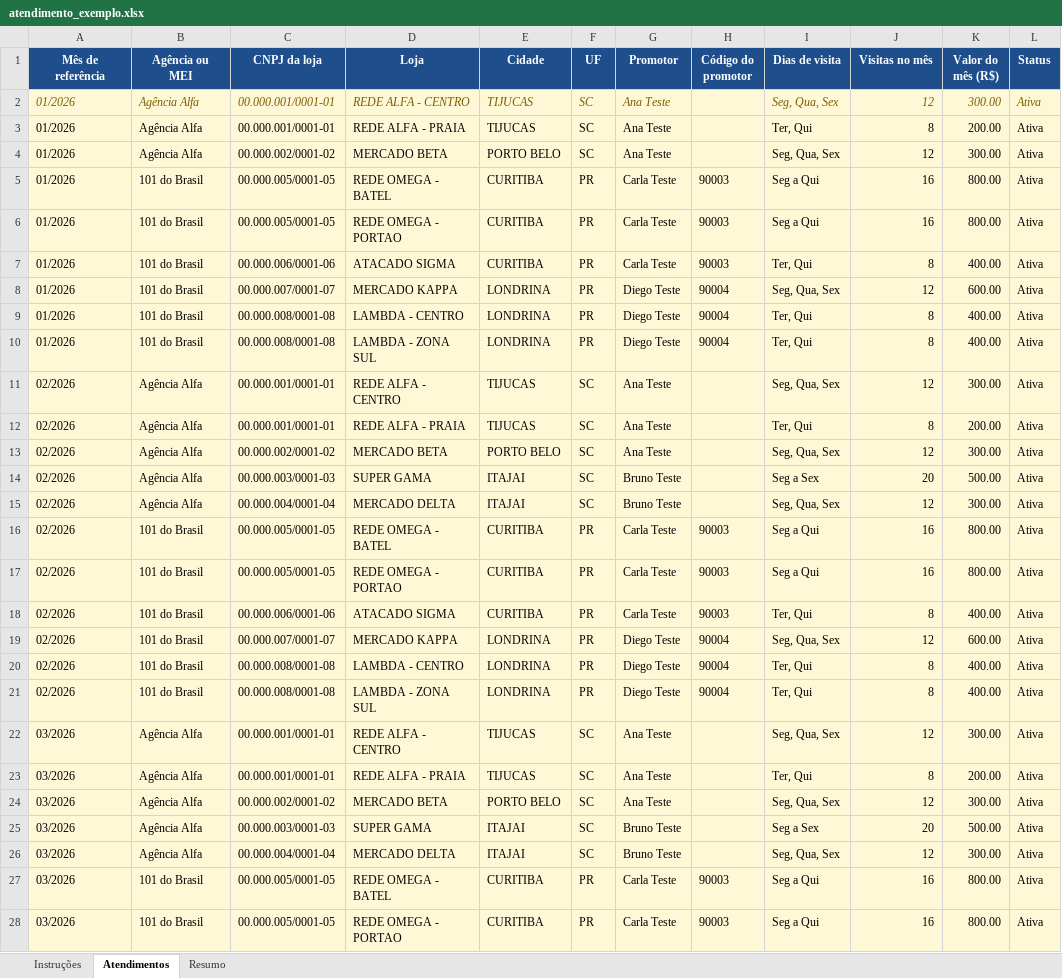
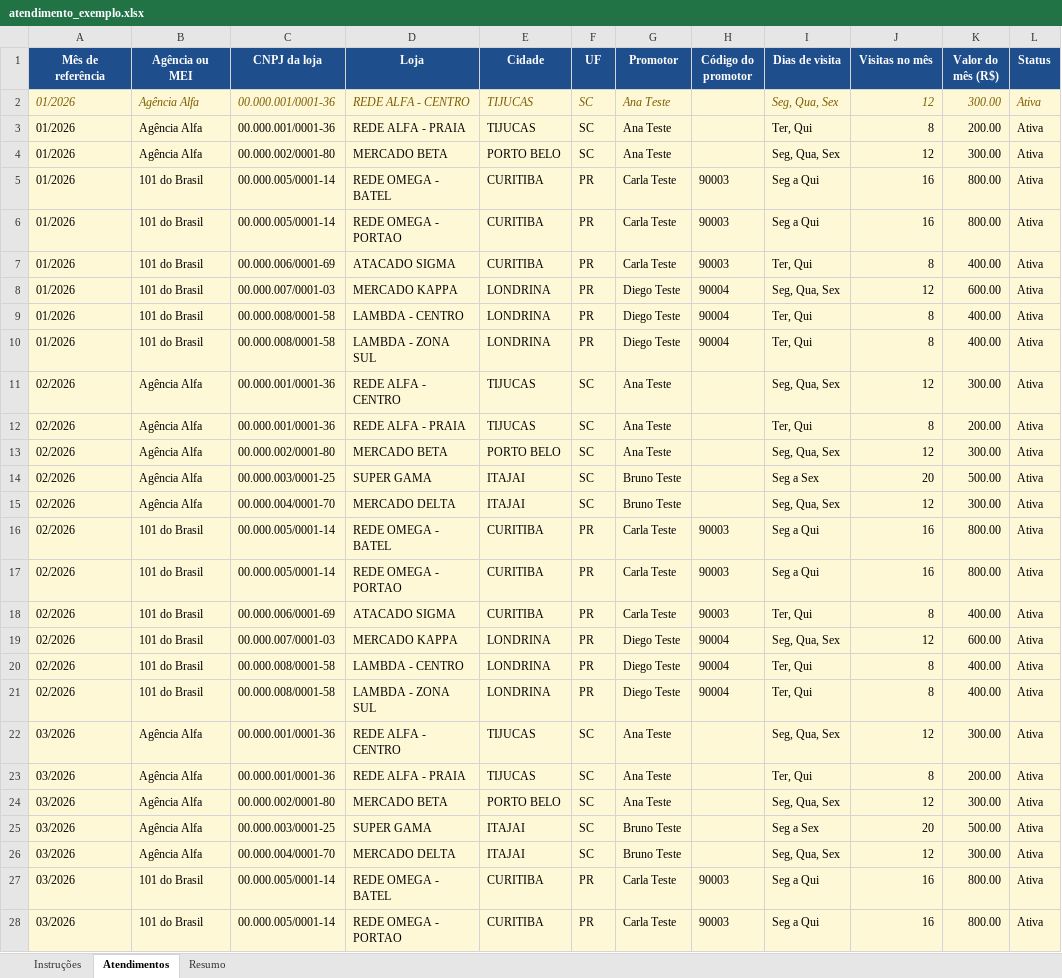
Before and after one commit to CauaPavarinP/Controle_Promoter, an Excel workbook: backend/exemplos/atendimento_exemplo.xlsx, sheet Atendimentos, drawn as a sheet; only a part is shown; values as stored, in another font and other column widths than the file's, no borders; conditional formats not drawn; the diff covers the shown part only; the diff names each change by its address in the sheet, - before the commit and + after, or states it on an @@ line.

```diff
--- a/backend/exemplos/atendimento_exemplo.xlsx (sheet Atendimentos)
+++ b/backend/exemplos/atendimento_exemplo.xlsx (sheet Atendimentos)
-C2:C3 (CNPJ da loja): 00.000.001/0001-01
+C2:C3 (CNPJ da loja): 00.000.001/0001-36
-C4 (CNPJ da loja): 00.000.002/0001-02
+C4 (CNPJ da loja): 00.000.002/0001-80
-C5:C6 (CNPJ da loja): 00.000.005/0001-05
+C5:C6 (CNPJ da loja): 00.000.005/0001-14
-C7 (CNPJ da loja): 00.000.006/0001-06
+C7 (CNPJ da loja): 00.000.006/0001-69
-C8 (CNPJ da loja): 00.000.007/0001-07
+C8 (CNPJ da loja): 00.000.007/0001-03
-C9:C10 (CNPJ da loja): 00.000.008/0001-08
+C9:C10 (CNPJ da loja): 00.000.008/0001-58
-C11:C12 (CNPJ da loja): 00.000.001/0001-01
+C11:C12 (CNPJ da loja): 00.000.001/0001-36
-C13 (CNPJ da loja): 00.000.002/0001-02
+C13 (CNPJ da loja): 00.000.002/0001-80
-C14 (CNPJ da loja): 00.000.003/0001-03
+C14 (CNPJ da loja): 00.000.003/0001-25
-C15 (CNPJ da loja): 00.000.004/0001-04
+C15 (CNPJ da loja): 00.000.004/0001-70
-C16:C17 (CNPJ da loja): 00.000.005/0001-05
+C16:C17 (CNPJ da loja): 00.000.005/0001-14
-C18 (CNPJ da loja): 00.000.006/0001-06
+C18 (CNPJ da loja): 00.000.006/0001-69
-C19 (CNPJ da loja): 00.000.007/0001-07
+C19 (CNPJ da loja): 00.000.007/0001-03
-C20:C21 (CNPJ da loja): 00.000.008/0001-08
+C20:C21 (CNPJ da loja): 00.000.008/0001-58
-C22:C23 (CNPJ da loja): 00.000.001/0001-01
+C22:C23 (CNPJ da loja): 00.000.001/0001-36
-C24 (CNPJ da loja): 00.000.002/0001-02
+C24 (CNPJ da loja): 00.000.002/0001-80
-C25 (CNPJ da loja): 00.000.003/0001-03
+C25 (CNPJ da loja): 00.000.003/0001-25
-C26 (CNPJ da loja): 00.000.004/0001-04
+C26 (CNPJ da loja): 00.000.004/0001-70
-C27:C28 (CNPJ da loja): 00.000.005/0001-05
+C27:C28 (CNPJ da loja): 00.000.005/0001-14
```
Also changed, not shown: 70 edited cells elsewhere in this sheet, backend/exemplos/faturamento_exemplo.xlsx, backend/exemplos/planilha_completa_exemplo.xlsx, 30 other files.
